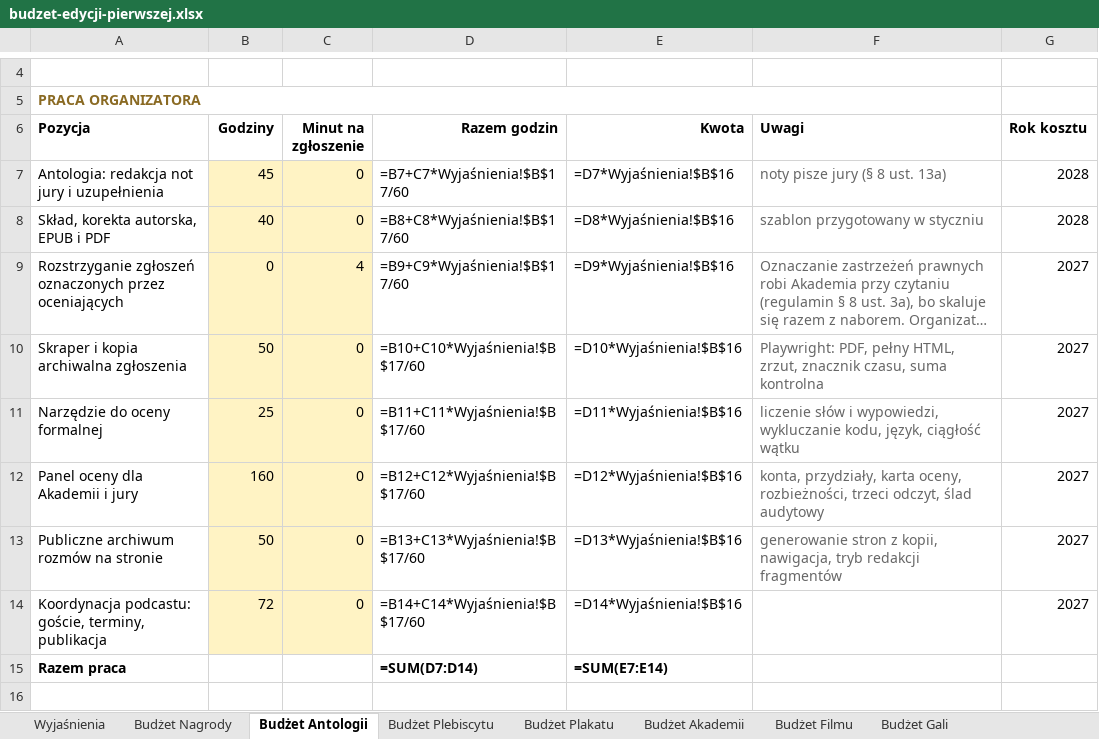
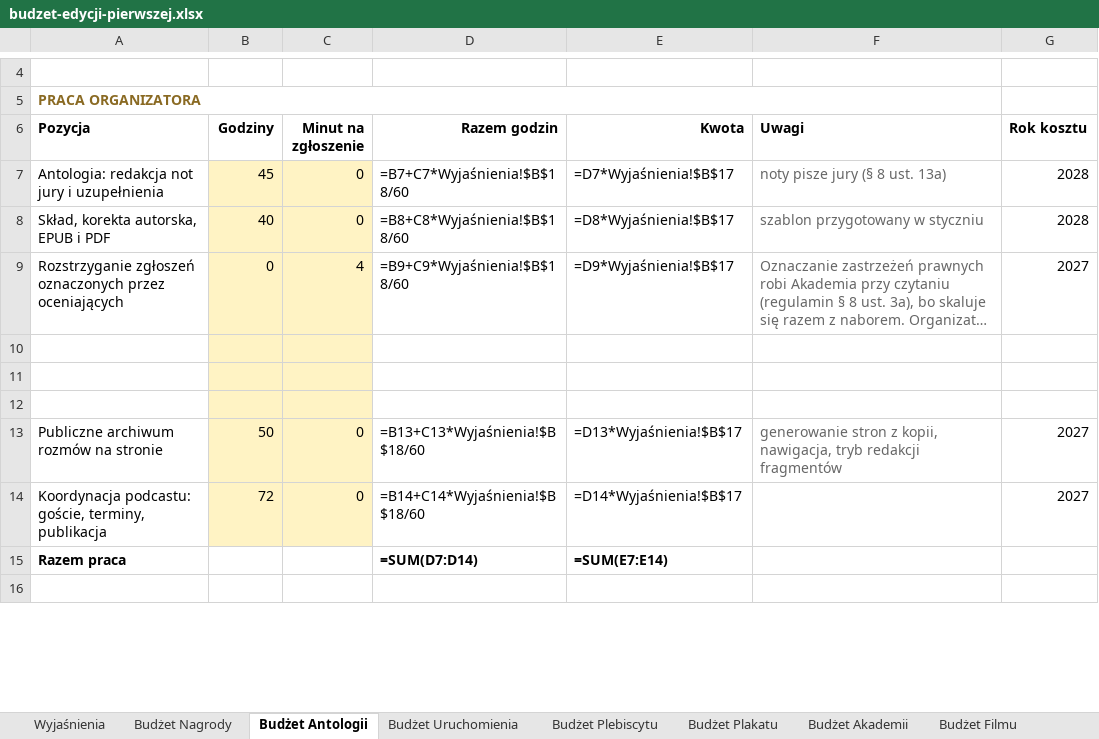
Before and after one commit to kolbinski/konstela, an Excel workbook: budzet-edycji-pierwszej.xlsx, sheet Budżet Antologii, drawn as a sheet; only a part is shown, gaps mark what is left out; long unchanged cells end in …; values as stored, in another font and other column widths than the file's, no borders; formulas without a stored value are shown as written; the diff covers the shown part only; the diff names each change by its address in the sheet, - before the commit and + after, or states it on an @@ line.

```diff
--- a/budzet-edycji-pierwszej.xlsx (sheet Budżet Antologii)
+++ b/budzet-edycji-pierwszej.xlsx (sheet Budżet Antologii)
+sheet tab: Budżet Uruchomienia
-D7 (Razem godzin): =B7+C7*Wyjaśnienia!$B$17/60
+D7 (Razem godzin): =B7+C7*Wyjaśnienia!$B$18/60
-E7 (Kwota): =D7*Wyjaśnienia!$B$16
+E7 (Kwota): =D7*Wyjaśnienia!$B$17
-D8 (Razem godzin): =B8+C8*Wyjaśnienia!$B$17/60
+D8 (Razem godzin): =B8+C8*Wyjaśnienia!$B$18/60
-E8 (Kwota): =D8*Wyjaśnienia!$B$16
+E8 (Kwota): =D8*Wyjaśnienia!$B$17
-D9 (Razem godzin): =B9+C9*Wyjaśnienia!$B$17/60
+D9 (Razem godzin): =B9+C9*Wyjaśnienia!$B$18/60
-E9 (Kwota): =D9*Wyjaśnienia!$B$16
+E9 (Kwota): =D9*Wyjaśnienia!$B$17
-row 10: Skraper i kopia archiwalna zgłoszenia | 50 | 0 | =B10+C10*Wyjaśnienia!$B$17/60 | =D10*Wyjaśnienia!$B$16 | Playwright: PDF, pełny HTML, zrzut, znacznik czasu, suma kontrolna | 2027
+row 10: (empty)
-row 11: Narzędzie do oceny formalnej | 25 | 0 | =B11+C11*Wyjaśnienia!$B$17/60 | =D11*Wyjaśnienia!$B$16 | liczenie słów i wypowiedzi, wykluczanie kodu, język, ciągłość wątku | 2027
+row 11: (empty)
-row 12: Panel oceny dla Akademii i jury | 160 | 0 | =B12+C12*Wyjaśnienia!$B$17/60 | =D12*Wyjaśnienia!$B$16 | konta, przydziały, karta oceny, rozbieżności, trzeci odczyt, ślad audytowy | 2027
+row 12: (empty)
-D13 (Razem godzin): =B13+C13*Wyjaśnienia!$B$17/60
+D13 (Razem godzin): =B13+C13*Wyjaśnienia!$B$18/60
-E13 (Kwota): =D13*Wyjaśnienia!$B$16
+E13 (Kwota): =D13*Wyjaśnienia!$B$17
-D14 (Razem godzin): =B14+C14*Wyjaśnienia!$B$17/60
+D14 (Razem godzin): =B14+C14*Wyjaśnienia!$B$18/60
-E14 (Kwota): =D14*Wyjaśnienia!$B$16
+E14 (Kwota): =D14*Wyjaśnienia!$B$17
```
Also changed, not shown: 45 edited cells elsewhere in this sheet, sheet Budżet Akademii, sheet Budżet Plakatu, sheet Budżet Nagrody, sheet Budżet Filmu, sheet Budżet Plebiscytu, sheet Budżet Gali, 1 more sheet, attachments/zestawienie-zadania.xlsx, 4 other files.
